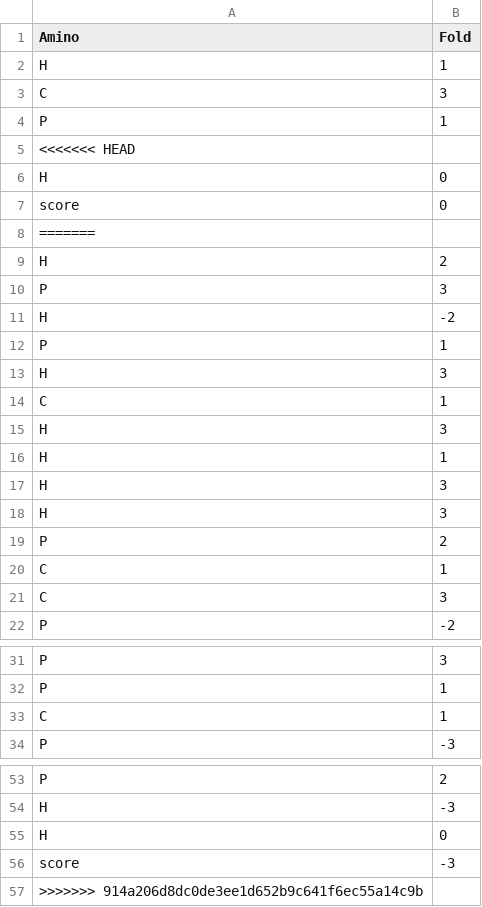
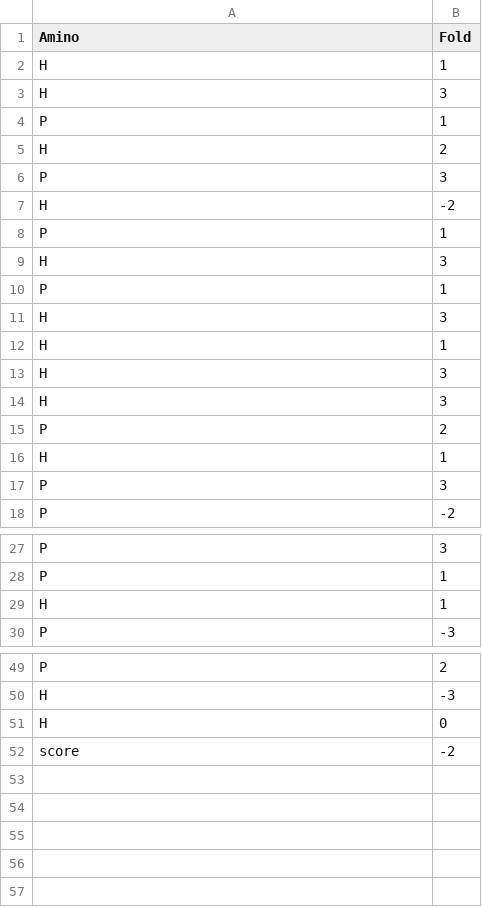
Before and after one commit to NasreddineO/LiftingLoops, a CSV file: protein_data.csv, drawn as a sheet; only a part is shown, gaps mark what is left out; the diff covers the shown part only.

```diff
--- a/protein_data.csv
+++ b/protein_data.csv
@@ -2,8 +2,4 @@ Amino,Fold
 H,1
-C,3
+H,3
 P,1
-<<<<<<< HEAD
-H,0
-score,0
-=======
 H,2
@@ -13,3 +9,3 @@ P,1
 H,3
-C,1
+P,1
 H,3
@@ -19,4 +15,4 @@ H,3
 P,2
-C,1
-C,3
+H,1
+P,3
 P,-2
@@ -32,3 +28,3 @@ P,3
 P,1
-C,1
+H,1
 P,-3
@@ -55,3 +51,2 @@ H,-3
 H,0
-score,-3
->>>>>>> 914a206d8dc0de3ee1d652b9c641f6ec55a14c9b
+score,-2
```
Also changed, not shown: 1 edited cell elsewhere in this file, 2 other files.
